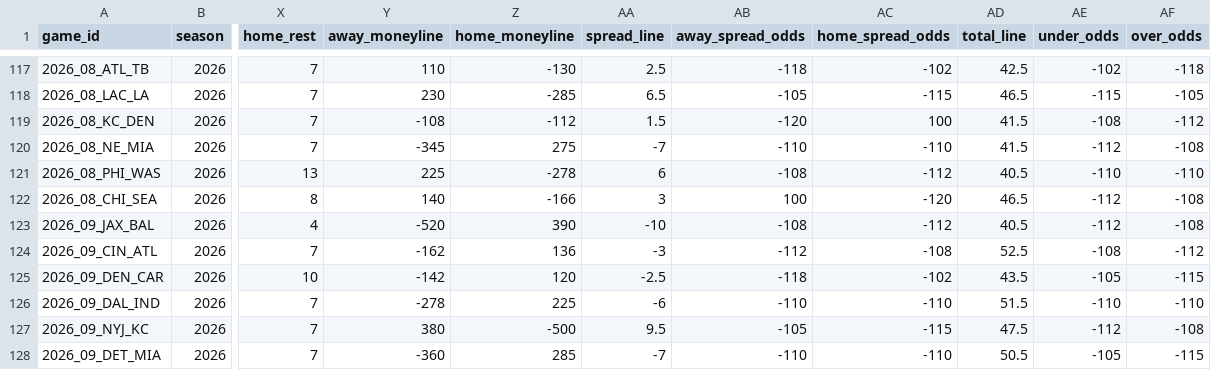
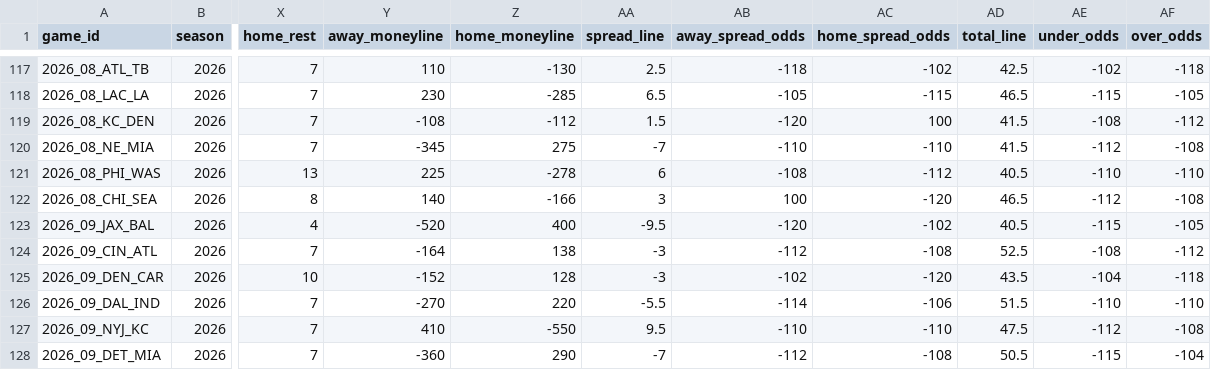
Before and after one commit to jlwin1995-alt/Bball, a CSV file: football/data/raw/schedule.csv, drawn as a sheet; only a part is shown, gaps mark what is left out; the diff covers the shown part only; the diff names each change by its address in the sheet, - before the commit and + after, or states it on an @@ line.

```diff
--- a/football/data/raw/schedule.csv
+++ b/football/data/raw/schedule.csv
-Z123 (home_moneyline): 390
+Z123 (home_moneyline): 400
-AA123 (spread_line): -10
+AA123 (spread_line): -9.5
-AB123 (away_spread_odds): -108
+AB123 (away_spread_odds): -120
-AC123 (home_spread_odds): -112
+AC123 (home_spread_odds): -102
-AE123 (under_odds): -112
+AE123 (under_odds): -115
-AF123 (over_odds): -108
+AF123 (over_odds): -105
-Y124 (away_moneyline): -162
+Y124 (away_moneyline): -164
-Z124 (home_moneyline): 136
+Z124 (home_moneyline): 138
-Y125 (away_moneyline): -142
+Y125 (away_moneyline): -152
-Z125 (home_moneyline): 120
+Z125 (home_moneyline): 128
-AA125 (spread_line): -2.5
+AA125 (spread_line): -3
-AB125 (away_spread_odds): -118
+AB125 (away_spread_odds): -102
-AC125 (home_spread_odds): -102
+AC125 (home_spread_odds): -120
-AE125 (under_odds): -105
+AE125 (under_odds): -104
-AF125 (over_odds): -115
+AF125 (over_odds): -118
-Y126 (away_moneyline): -278
+Y126 (away_moneyline): -270
-Z126 (home_moneyline): 225
+Z126 (home_moneyline): 220
-AA126 (spread_line): -6
+AA126 (spread_line): -5.5
-AB126 (away_spread_odds): -110
+AB126 (away_spread_odds): -114
-AC126 (home_spread_odds): -110
+AC126 (home_spread_odds): -106
-Y127 (away_moneyline): 380
+Y127 (away_moneyline): 410
-Z127 (home_moneyline): -500
+Z127 (home_moneyline): -550
-AB127 (away_spread_odds): -105
+AB127 (away_spread_odds): -110
-AC127 (home_spread_odds): -115
+AC127 (home_spread_odds): -110
-Z128 (home_moneyline): 285
+Z128 (home_moneyline): 290
-AB128 (away_spread_odds): -110
+AB128 (away_spread_odds): -112
-AC128 (home_spread_odds): -110
+AC128 (home_spread_odds): -108
-AE128 (under_odds): -105
+AE128 (under_odds): -115
-AF128 (over_odds): -115
+AF128 (over_odds): -104
```
Also changed, not shown: 135 edited cells elsewhere in this file, football/data/raw/cfb_game_lines.csv, football/data/raw/depth.csv, 22 other files.
